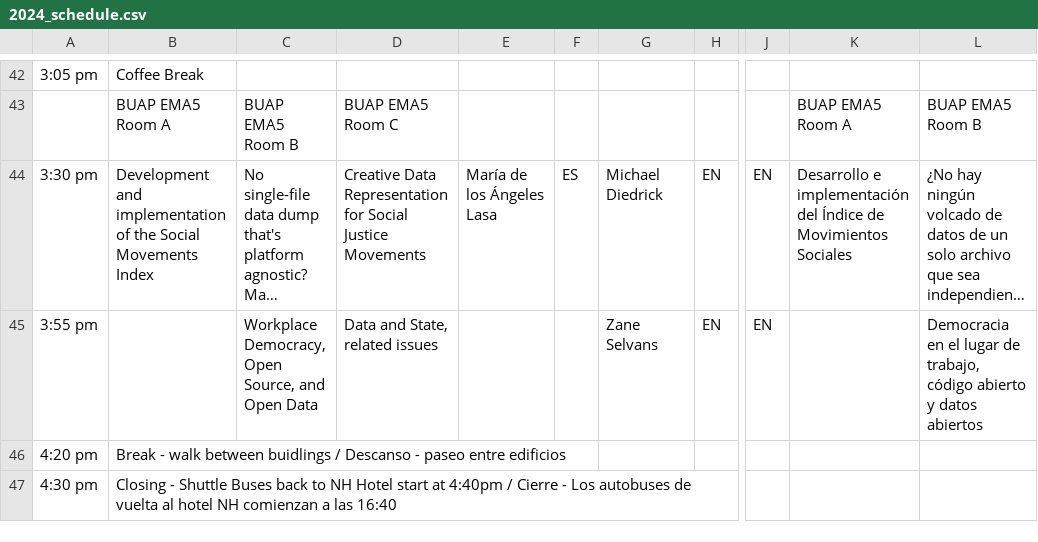
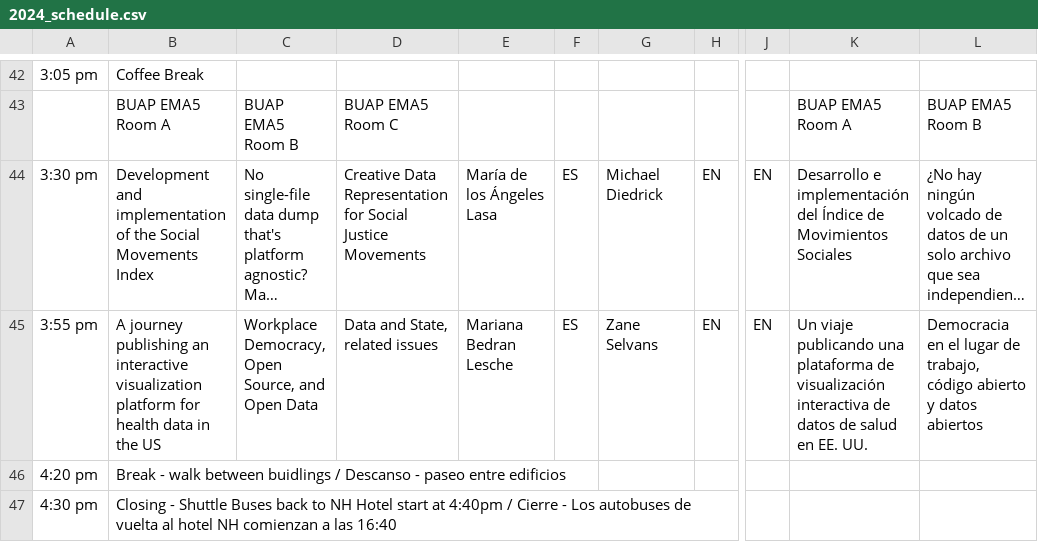
Before and after one commit to maxogden/csvconf.com, a CSV file: _data/2024_schedule.csv, drawn as a sheet; only a part is shown, gaps mark what is left out; long unchanged cells end in …; the diff names each change by its address in the sheet, - before the commit and + after, or states it on an @@ line.

Commit message:
Update 2024_schedule.csv

```diff
--- a/_data/2024_schedule.csv
+++ b/_data/2024_schedule.csv
-B45: (empty)
+B45: A journey publishing an interactive visualization platform for health data in the US
-E45: (empty)
+E45: Mariana Bedran Lesche
-F45: (empty)
+F45: ES
-K45: (empty)
+K45: Un viaje publicando una plataforma de visualización interactiva de datos de salud en EE. UU.
```
